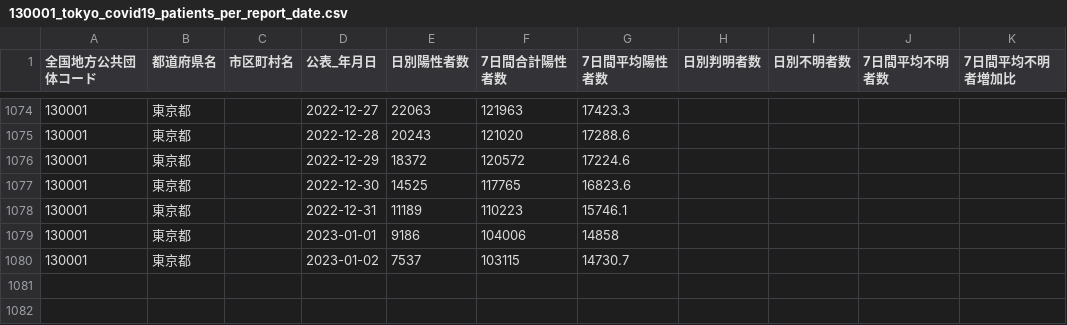
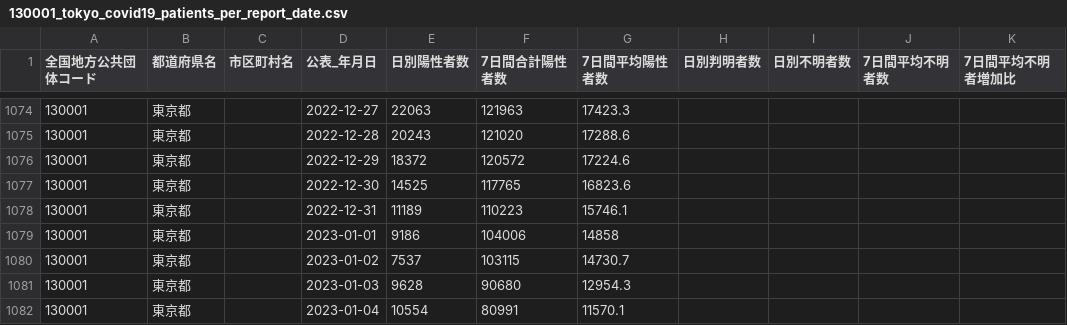
Before and after one commit to Nobukuni-Hyakutake/covid19tokyo, a CSV file: 130001_tokyo_covid19_patients_per_report_date.csv, drawn as a sheet; only a part is shown, gaps mark what is left out.

Commit message:
update data

```diff
--- a/130001_tokyo_covid19_patients_per_report_date.csv
+++ b/130001_tokyo_covid19_patients_per_report_date.csv
@@ -1080 +1080,3 @@
 130001,東京都,,2023-01-02,7537,103115,14730.7,,,,
+130001,東京都,,2023-01-03,9628,90680,12954.3,,,,
+130001,東京都,,2023-01-04,10554,80991,11570.1,,,,
```
Also changed, not shown: 2 other files.
